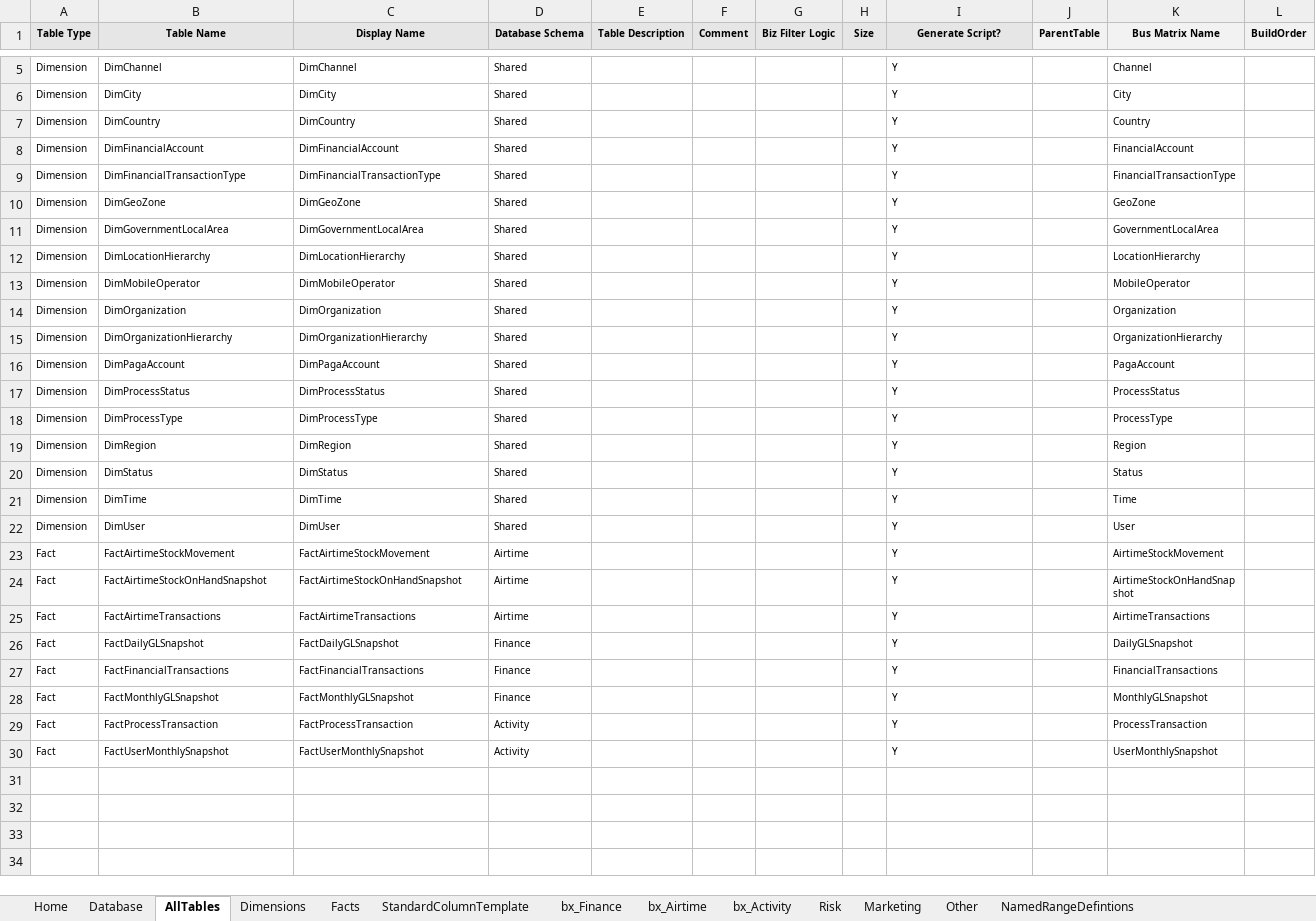
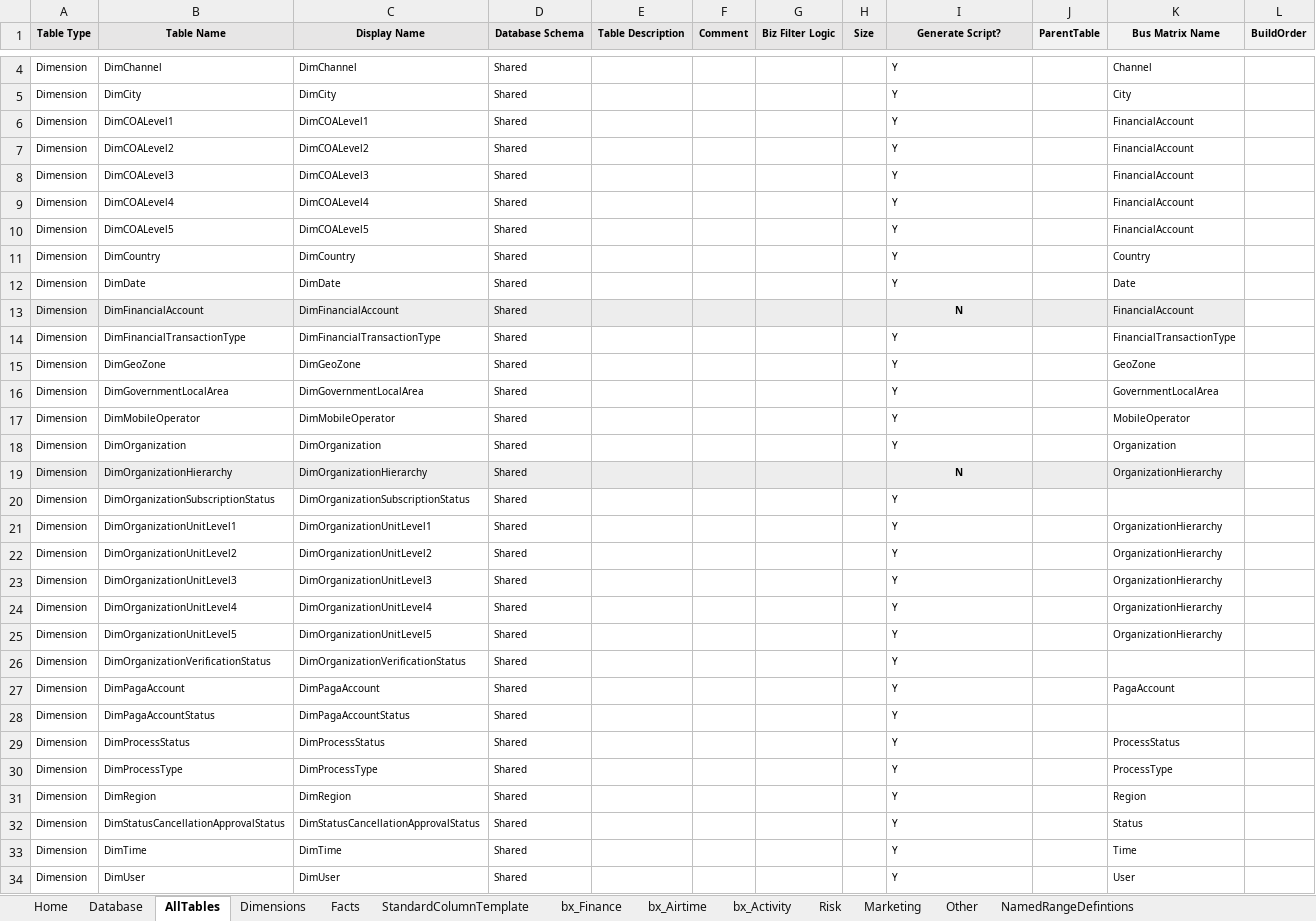
Before and after one commit to AphelionSoftware/Pagatech, an Excel workbook: Code Generators/EDW_DDL/Aphelion.PagaFinance.BusMatrix.xlsm, sheet AllTables, drawn as a sheet; only a part is shown, gaps mark what is left out; the shorter side is filled out with more unchanged rows; values as stored, in another font and other column widths than the file's, no borders; removed rows and columns are numbered as before the commit, all else as after; the diff covers the shown part only; the diff names each change by its address in the sheet, - before the commit and + after, or states it on an @@ line.

Commit message:
almost there - still need to work out duplicates in the create statement

```diff
--- a/Code Generators/EDW_DDL/Aphelion.PagaFinance.BusMatrix.xlsm (sheet AllTables)
+++ b/Code Generators/EDW_DDL/Aphelion.PagaFinance.BusMatrix.xlsm (sheet AllTables)
+row 6: Dimension | DimCOALevel1 | DimCOALevel1 | Shared |  |  |  |  | Y |  | FinancialAccount
+row 7: Dimension | DimCOALevel2 | DimCOALevel2 | Shared |  |  |  |  | Y |  | FinancialAccount
+row 8: Dimension | DimCOALevel3 | DimCOALevel3 | Shared |  |  |  |  | Y |  | FinancialAccount
+row 9: Dimension | DimCOALevel4 | DimCOALevel4 | Shared |  |  |  |  | Y |  | FinancialAccount
+row 10: Dimension | DimCOALevel5 | DimCOALevel5 | Shared |  |  |  |  | Y |  | FinancialAccount
@@ row 2 moved to row 12: Dimension @@
-A13:K13 fill: none
+A13:K13 fill: #EDEDED
-I13 (Generate Script?): Y
+I13 (Generate Script?): N
@@ I13 bold: off → on, alignment: left → center @@
-row 12: Dimension | DimLocationHierarchy | DimLocationHierarchy | Shared |  |  |  |  | Y |  | LocationHierarchy
-A19:K19 fill: none
+A19:K19 fill: #EDEDED
-I19 (Generate Script?): Y
+I19 (Generate Script?): N
@@ I19 bold: off → on, alignment: left → center @@
+row 20: Dimension | DimOrganizationSubscriptionStatus | DimOrganizationSubscriptionStatus | Shared |  |  |  |  | Y
+row 21: Dimension | DimOrganizationUnitLevel1 | DimOrganizationUnitLevel1 | Shared |  |  |  |  | Y |  | OrganizationHierarchy
+row 22: Dimension | DimOrganizationUnitLevel2 | DimOrganizationUnitLevel2 | Shared |  |  |  |  | Y |  | OrganizationHierarchy
+row 23: Dimension | DimOrganizationUnitLevel3 | DimOrganizationUnitLevel3 | Shared |  |  |  |  | Y |  | OrganizationHierarchy
+row 24: Dimension | DimOrganizationUnitLevel4 | DimOrganizationUnitLevel4 | Shared |  |  |  |  | Y |  | OrganizationHierarchy
+row 25: Dimension | DimOrganizationUnitLevel5 | DimOrganizationUnitLevel5 | Shared |  |  |  |  | Y |  | OrganizationHierarchy
+row 26: Dimension | DimOrganizationVerificationStatus | DimOrganizationVerificationStatus | Shared |  |  |  |  | Y
+row 28: Dimension | DimPagaAccountStatus | DimPagaAccountStatus | Shared |  |  |  |  | Y
-B32 (Table Name): DimStatus
+B32 (Table Name): DimStatusCancellationApprovalStatus
-C32 (Display Name): DimStatus
+C32 (Display Name): DimStatusCancellationApprovalStatus
```
Also changed, not shown: 1 added row and 1 removed row elsewhere in this sheet, sheet bx_Airtime, sheet bx_Activity, charts or pictures.
